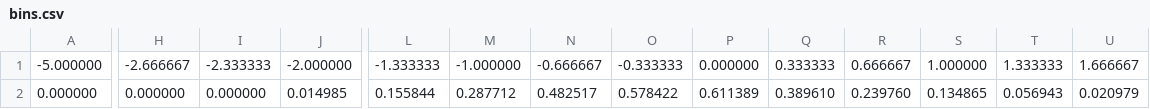
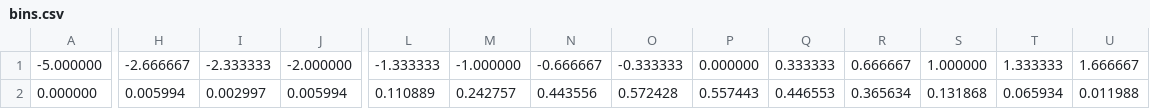
Before and after one commit to GearMic/stat_quantum, a CSV file: bins.csv, drawn as a sheet; only a part is shown, gaps mark what is left out; the diff covers the shown part only; the diff names each change by its address in the sheet, - before the commit and + after, or states it on an @@ line.

```diff
--- a/bins.csv
+++ b/bins.csv
-H2: 0.000000
+H2: 0.005994
-I2: 0.000000
+I2: 0.002997
-J2: 0.014985
+J2: 0.005994
-L2: 0.155844
+L2: 0.110889
-M2: 0.287712
+M2: 0.242757
-N2: 0.482517
+N2: 0.443556
-O2: 0.578422
+O2: 0.572428
-P2: 0.611389
+P2: 0.557443
-Q2: 0.389610
+Q2: 0.446553
-R2: 0.239760
+R2: 0.365634
-S2: 0.134865
+S2: 0.131868
-T2: 0.056943
+T2: 0.065934
-U2: 0.020979
+U2: 0.011988
```
Also changed, not shown: 2 edited cells elsewhere in this file, out.csv, 2 other files.
